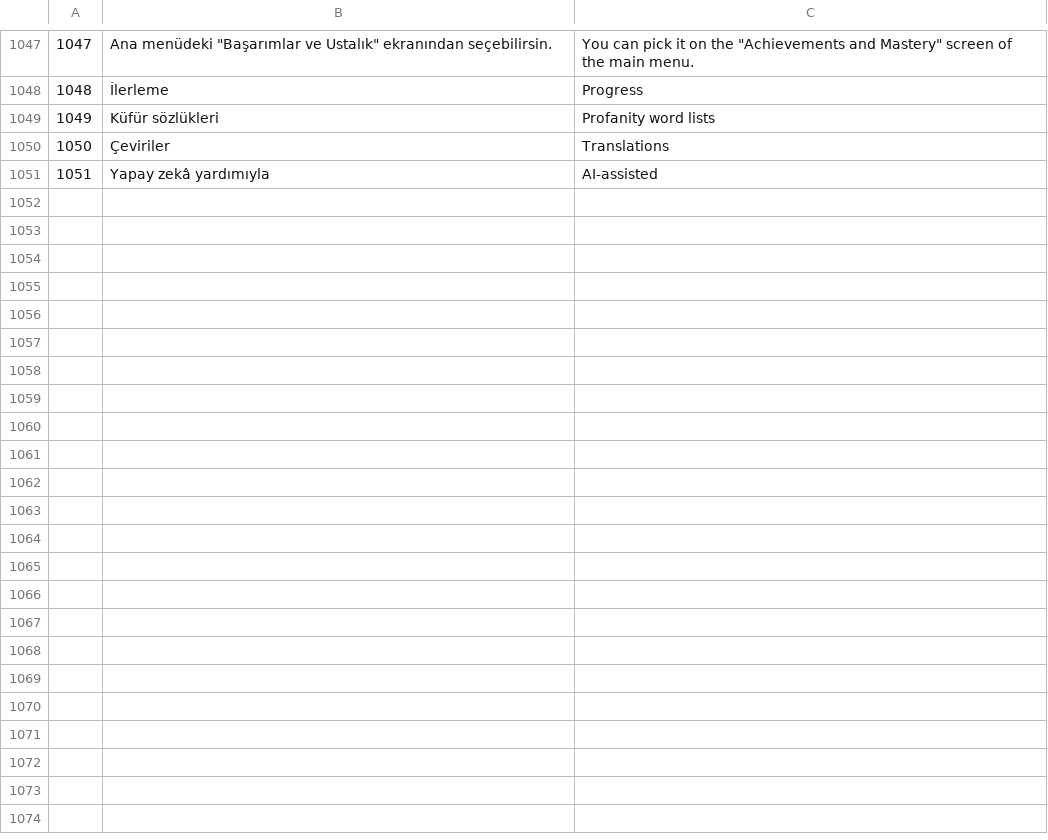
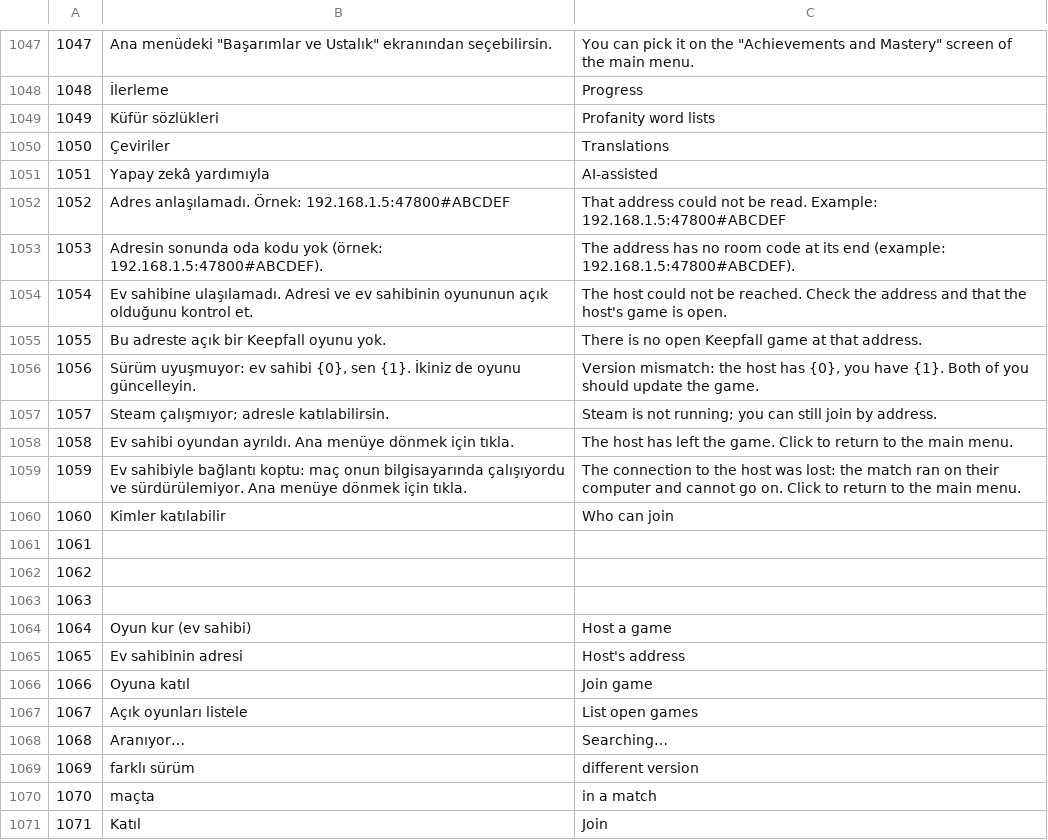
Before and after one commit to erenkizilaslan69-bit/keepfall, a TSV file: docs/ceviri-kaynak.tsv, drawn as a sheet; only a part is shown, gaps mark what is left out; the diff covers the shown part only.

```diff
--- a/docs/ceviri-kaynak.tsv
+++ b/docs/ceviri-kaynak.tsv
@@ -1051 +1051,21 @@
 1051	Yapay zekâ yardımıyla	AI-assisted
+1052	Adres anlaşılamadı. Örnek: 192.168.1.5:47800#ABCDEF	That address could not be read. Example: 192.168.1.5:47800#ABCDEF
+1053	Adresin sonunda oda kodu yok (örnek: 192.168.1.5:47800#ABCDEF).	The address has no room code at its end (example: 192.168.1.5:47800#ABCDEF).
+1054	Ev sahibine ulaşılamadı. Adresi ve ev sahibinin oyununun açık olduğunu kontrol et.	The host could not be reached. Check the address and that the host's game is open.
+1055	Bu adreste açık bir Keepfall oyunu yok.	There is no open Keepfall game at that address.
+1056	Sürüm uyuşmuyor: ev sahibi {0}, sen {1}. İkiniz de oyunu güncelleyin.	Version mismatch: the host has {0}, you have {1}. Both of you should update the game.
+1057	Steam çalışmıyor; adresle katılabilirsin.	Steam is not running; you can still join by address.
+1058	Ev sahibi oyundan ayrıldı. Ana menüye dönmek için tıkla.	The host has left the game. Click to return to the main menu.
+1059	Ev sahibiyle bağlantı koptu: maç onun bilgisayarında çalışıyordu ve sürdürülemiyor. Ana menüye dönmek için tıkla.	The connection to the host was lost: the match ran on their computer and cannot go on. Click to return to the main menu.
+1060	Kimler katılabilir	Who can join
+1061		
+1062		
+1063		
+1064	Oyun kur (ev sahibi)	Host a game
+1065	Ev sahibinin adresi	Host's address
+1066	Oyuna katıl	Join game
+1067	Açık oyunları listele	List open games
+1068	Aranıyor…	Searching…
+1069	farklı sürüm	different version
+1070	maçta	in a match
+1071	Katıl	Join
```
Also changed, not shown: 22 added rows and 4 edited cells elsewhere in this file, 18 other files.
